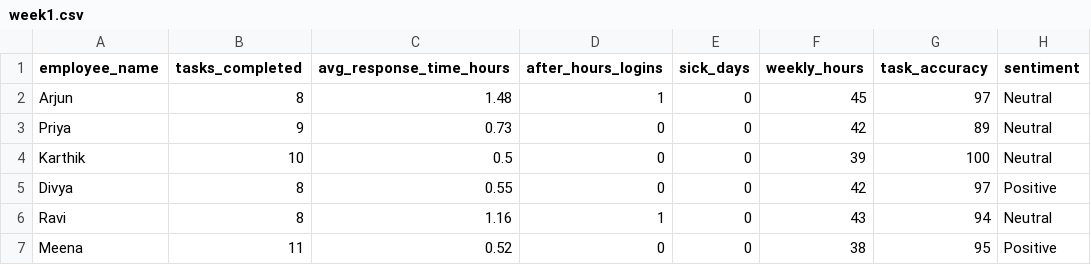
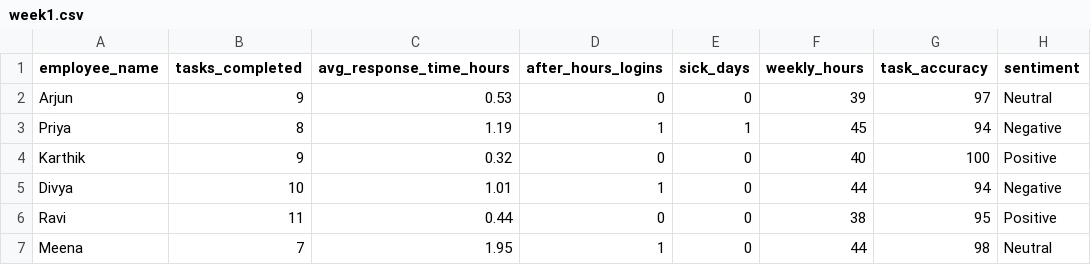
Before and after one commit to Athish2002/quiet-quitting-detector, a CSV file: data/weekly/week1.csv, drawn as a sheet.

```diff
--- a/data/weekly/week1.csv
+++ b/data/weekly/week1.csv
@@ -1,7 +1,7 @@
 employee_name,tasks_completed,avg_response_time_hours,after_hours_logins,sick_days,weekly_hours,task_accuracy,sentiment
-Arjun,8,1.48,1,0,45,97,Neutral
-Priya,9,0.73,0,0,42,89,Neutral
-Karthik,10,0.5,0,0,39,100,Neutral
-Divya,8,0.55,0,0,42,97,Positive
-Ravi,8,1.16,1,0,43,94,Neutral
-Meena,11,0.52,0,0,38,95,Positive
+Arjun,9,0.53,0,0,39,97,Neutral
+Priya,8,1.19,1,1,45,94,Negative
+Karthik,9,0.32,0,0,40,100,Positive
+Divya,10,1.01,1,0,44,94,Negative
+Ravi,11,0.44,0,0,38,95,Positive
+Meena,7,1.95,1,0,44,98,Neutral
```
Also changed, not shown: data/weekly/week2.csv, data/weekly/week3.csv, 9 other files.
